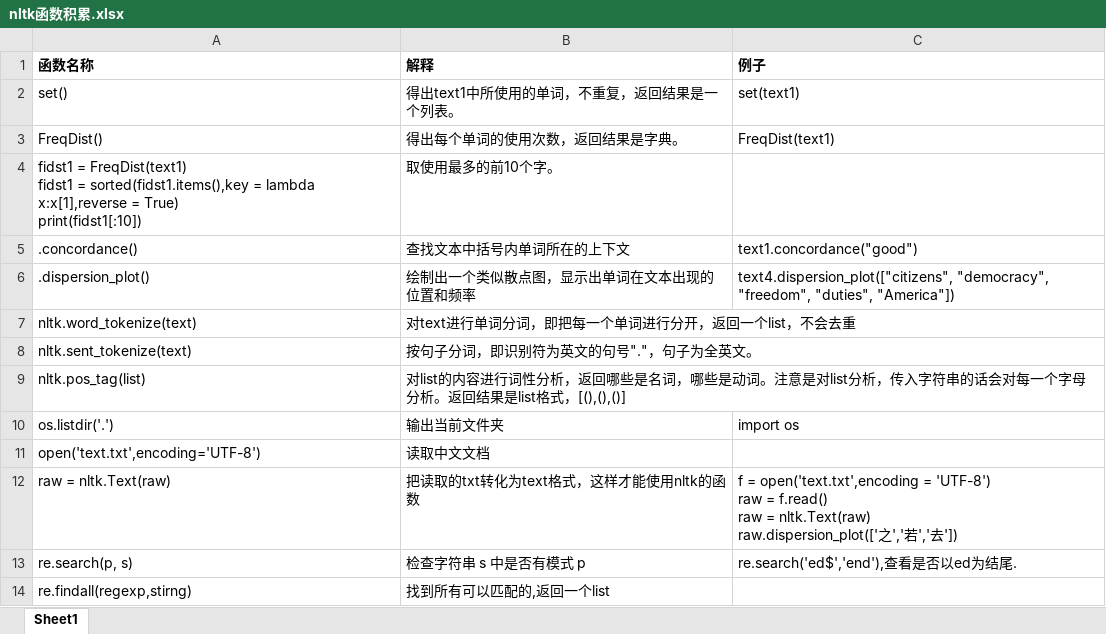
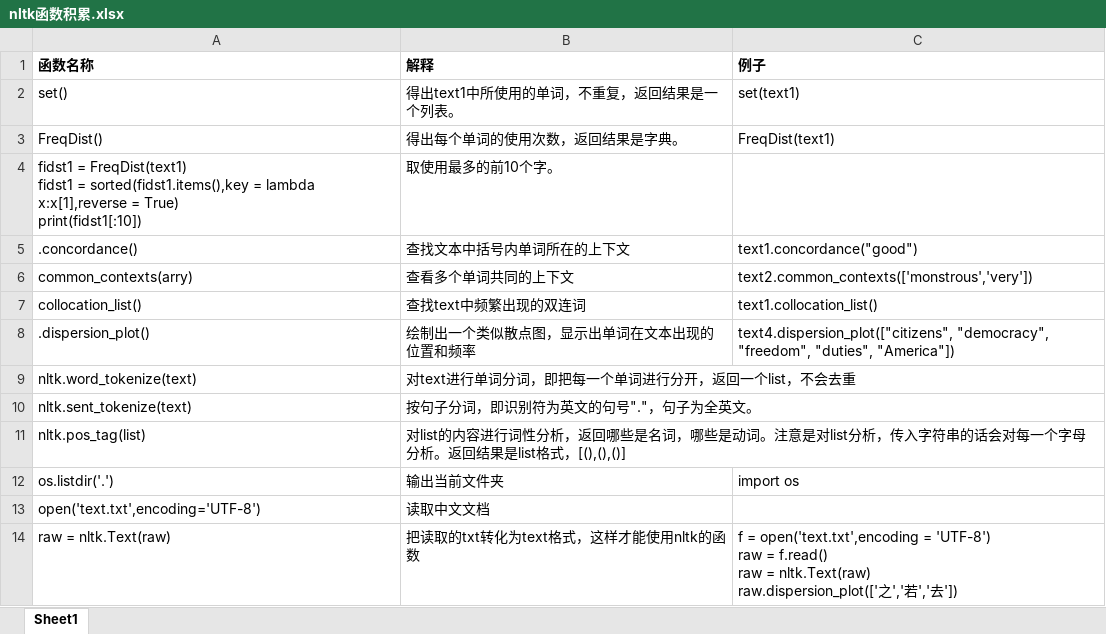
Before and after one commit to GZYBigGG/NLPStudy, an Excel workbook: 文本挖掘/nltk函数积累.xlsx, sheet Sheet1, drawn as a sheet; only a part is shown; the shorter side is filled out with more unchanged rows; values as stored, in another font and other column widths than the file's, no borders; the diff names each change by its address in the sheet, - before the commit and + after, or states it on an @@ line.

```diff
--- a/文本挖掘/nltk函数积累.xlsx (sheet Sheet1)
+++ b/文本挖掘/nltk函数积累.xlsx (sheet Sheet1)
+row 6: common_contexts(arry) | 查看多个单词共同的上下文 | text2.common_contexts(['monstrous','very'])
+row 7: collocation_list() | 查找text中频繁出现的双连词 | text1.collocation_list()
```
Also changed, not shown: 1 other file.
